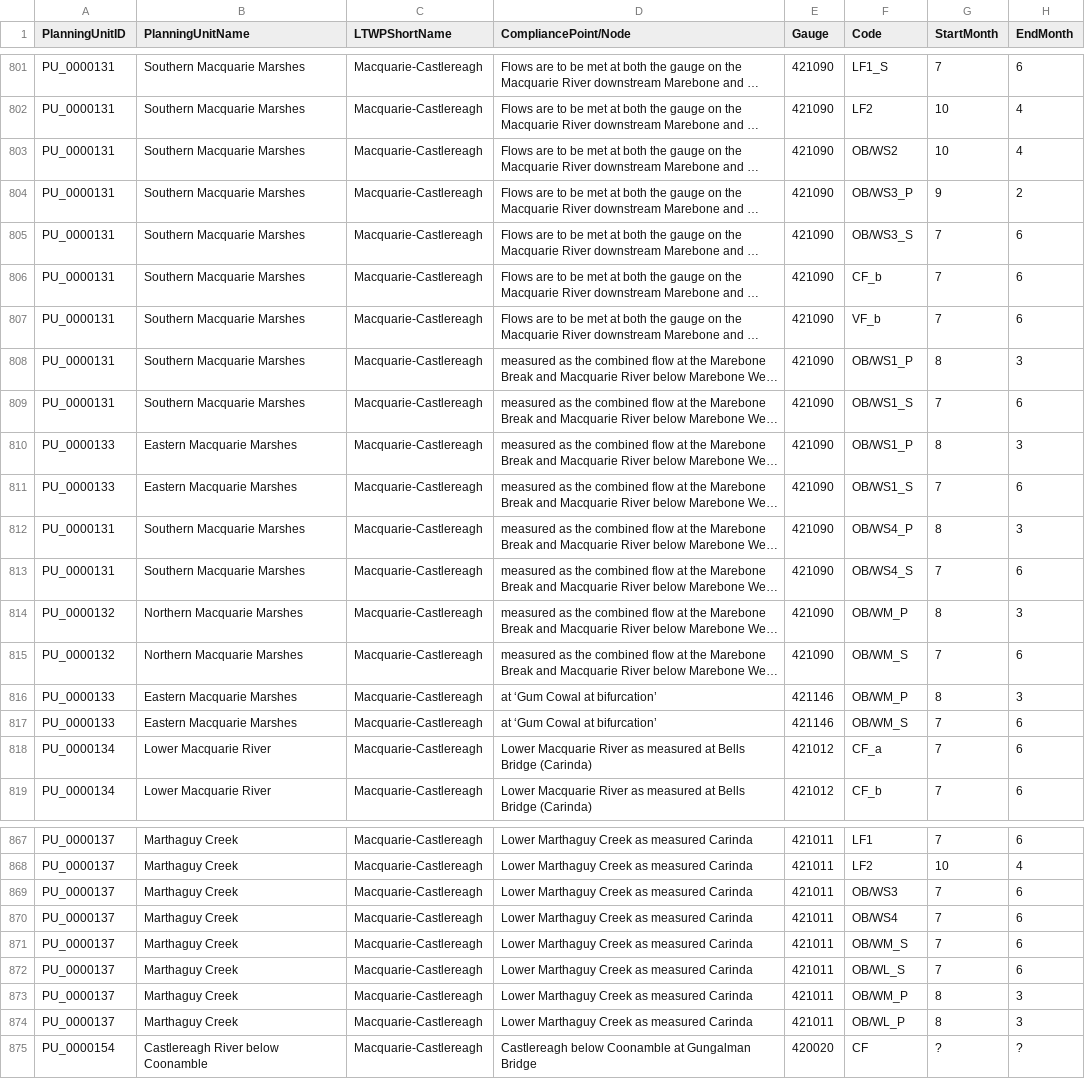
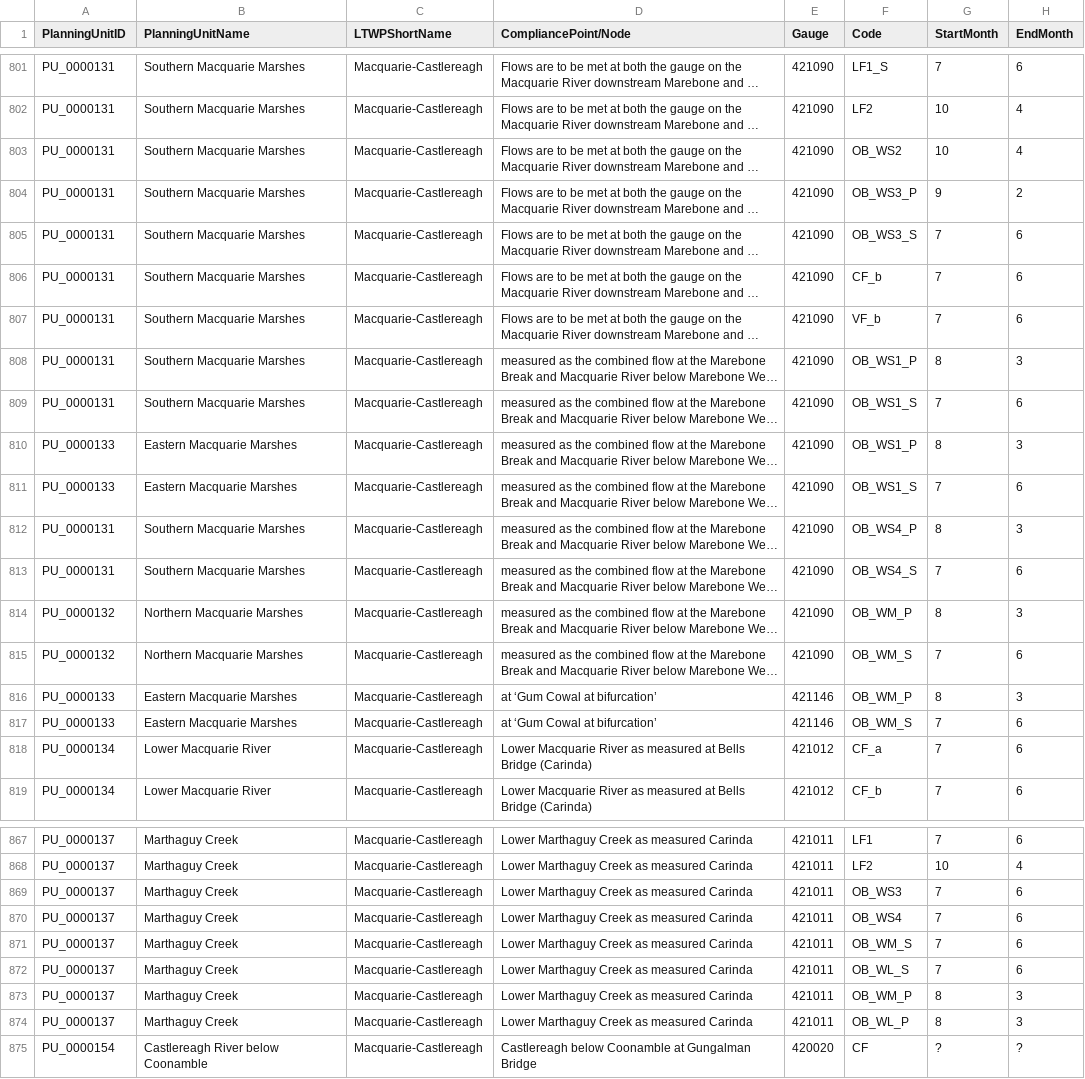
Before and after one commit to MDBAuth/EWR_tool, a CSV file: py_ewr/parameter_metadata/NSWEWR.csv, drawn as a sheet; only a part is shown, gaps mark what is left out; long unchanged cells end in …; the diff covers the shown part only; the diff names each change by its address in the sheet, - before the commit and + after, or states it on an @@ line.

```diff
--- a/py_ewr/parameter_metadata/NSWEWR.csv
+++ b/py_ewr/parameter_metadata/NSWEWR.csv
-F803 (Code): OB/WS2
+F803 (Code): OB_WS2
-F804 (Code): OB/WS3_P
+F804 (Code): OB_WS3_P
-F805 (Code): OB/WS3_S
+F805 (Code): OB_WS3_S
-F808 (Code): OB/WS1_P
+F808 (Code): OB_WS1_P
-F809 (Code): OB/WS1_S
+F809 (Code): OB_WS1_S
-F810 (Code): OB/WS1_P
+F810 (Code): OB_WS1_P
-F811 (Code): OB/WS1_S
+F811 (Code): OB_WS1_S
-F812 (Code): OB/WS4_P
+F812 (Code): OB_WS4_P
-F813 (Code): OB/WS4_S
+F813 (Code): OB_WS4_S
-F814 (Code): OB/WM_P
+F814 (Code): OB_WM_P
-F815 (Code): OB/WM_S
+F815 (Code): OB_WM_S
-F816 (Code): OB/WM_P
+F816 (Code): OB_WM_P
-F817 (Code): OB/WM_S
+F817 (Code): OB_WM_S
-F869 (Code): OB/WS3
+F869 (Code): OB_WS3
-F870 (Code): OB/WS4
+F870 (Code): OB_WS4
-F871 (Code): OB/WM_S
+F871 (Code): OB_WM_S
-F872 (Code): OB/WL_S
+F872 (Code): OB_WL_S
-F873 (Code): OB/WM_P
+F873 (Code): OB_WM_P
-F874 (Code): OB/WL_P
+F874 (Code): OB_WL_P
```
Also changed, not shown: 52 edited cells elsewhere in this file.
